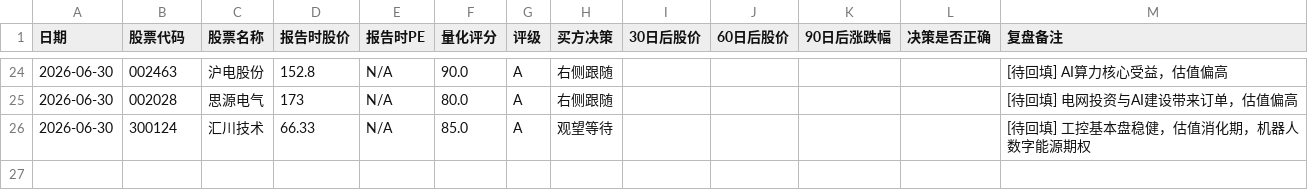
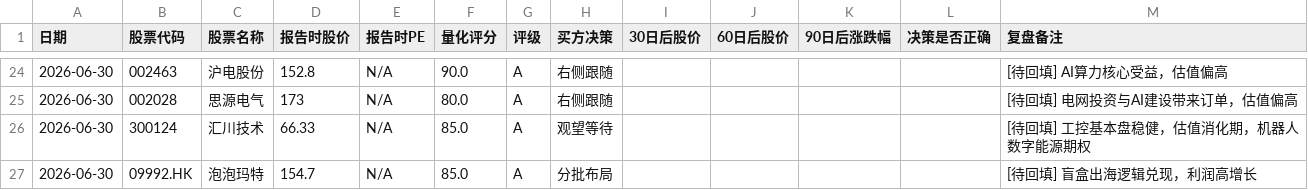
Before and after one commit to nihong/company-researcher, a CSV file: tracking/ledger.csv, drawn as a sheet; only a part is shown, gaps mark what is left out.

Commit message:
chore(tracking): 同步泡泡玛特回测快照

```diff
--- a/tracking/ledger.csv
+++ b/tracking/ledger.csv
@@ -26 +26,2 @@
 2026-06-30,300124,汇川技术,66.33,N/A,85.0,A,观望等待,,,,,[待回填] 工控基本盘稳健，估值消化期，机器人数字能源期权
+2026-06-30,09992.HK,泡泡玛特,154.7,N/A,85.0,A,分批布局,,,,,[待回填] 盲盒出海逻辑兑现，利润高增长
```
